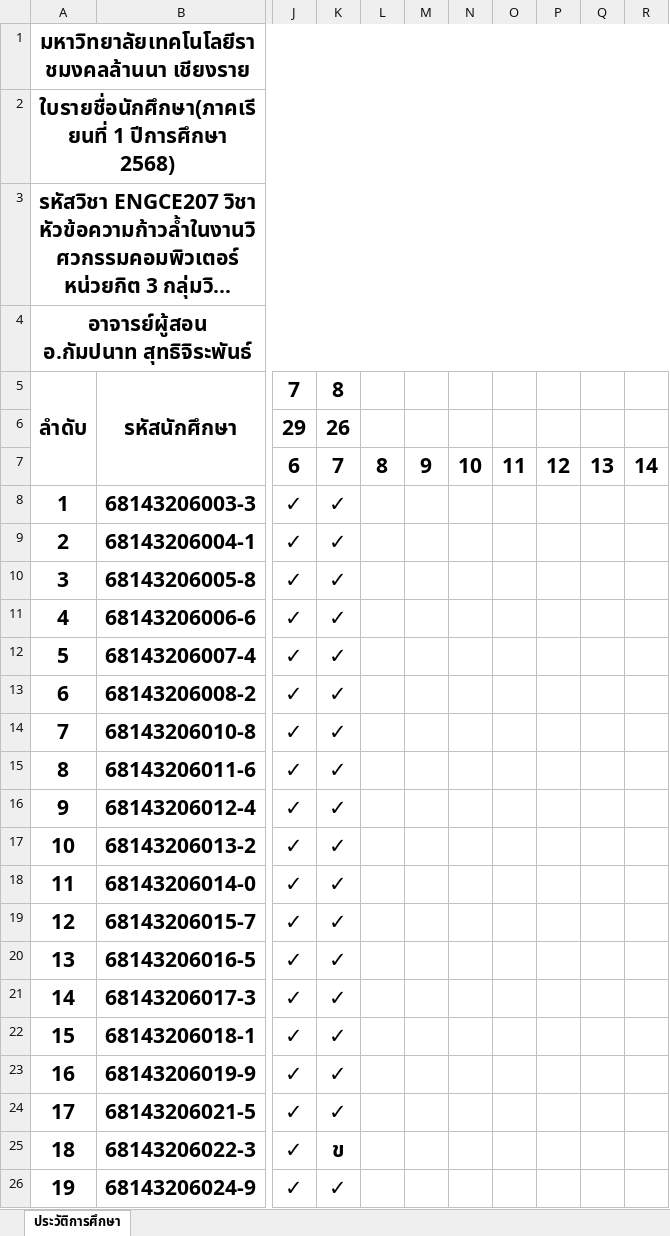
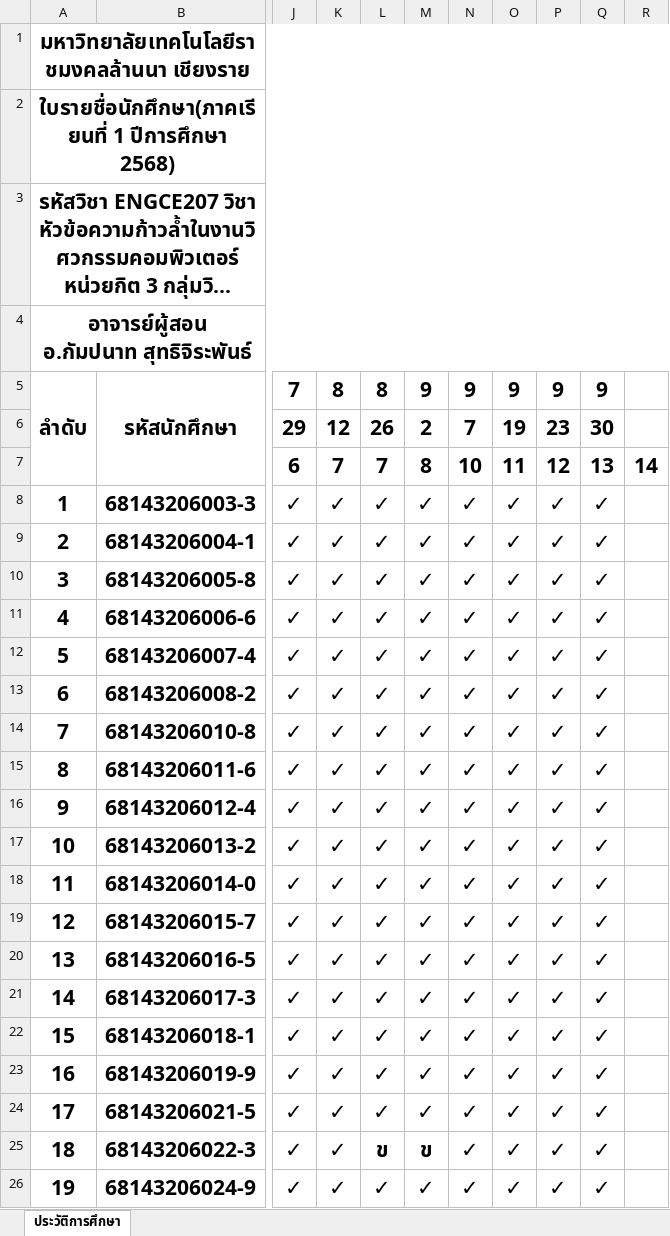
Before and after one commit to KungLobster69/WORK, an Excel workbook: Teaching work/2025/เทอม_01/ENGCE207_Advanced Topics in Computer Engineering_หัวข้อความก้าวล้าในงานวิศวกรรมคอมพิวเตอร์/CHECK_207.xlsx, sheet ประวัติการศึกษา, drawn as a sheet; only a part is shown, gaps mark what is left out; long unchanged cells end in …; values as stored, in another font and other column widths than the file's, no borders; the diff names each change by its address in the sheet, - before the commit and + after, or states it on an @@ line.

Commit message:
Update CHECK_207.xlsx

```diff
--- a/Teaching work/2025/เทอม_01/ENGCE207_Advanced Topics in Computer Engineering_หัวข้อความก้าวล้าในงานวิศวกรรมคอมพิวเตอร์/CHECK_207.xlsx (sheet ประวัติการศึกษา)
+++ b/Teaching work/2025/เทอม_01/ENGCE207_Advanced Topics in Computer Engineering_หัวข้อความก้าวล้าในงานวิศวกรรมคอมพิวเตอร์/CHECK_207.xlsx (sheet ประวัติการศึกษา)
-L5: (empty)
+L5: 8
-M5: (empty)
+M5: 9
-N5: (empty)
+N5: 9
-O5: (empty)
+O5: 9
-P5: (empty)
+P5: 9
-Q5: (empty)
+Q5: 9
-K6: 26
+K6: 12
-L6: (empty)
+L6: 26
-M6: (empty)
+M6: 2
-N6: (empty)
+N6: 7
-O6: (empty)
+O6: 19
-P6: (empty)
+P6: 23
-Q6: (empty)
+Q6: 30
-L7: 8
+L7: 7
-M7: 9
+M7: 8
-L8:L24: (empty)
+L8:L24: ✓
-M8:M24: (empty)
+M8:M24: ✓
-N8:N26: (empty)
+N8:N26: ✓
-O8:O26: (empty)
+O8:O26: ✓
-P8:P26: (empty)
+P8:P26: ✓
-Q8:Q26: (empty)
+Q8:Q26: ✓
-K25: ข
+K25: ✓
-L25: (empty)
+L25: ข
-M25: (empty)
+M25: ข
-L26: (empty)
+L26: ✓
-M26: (empty)
+M26: ✓
```
